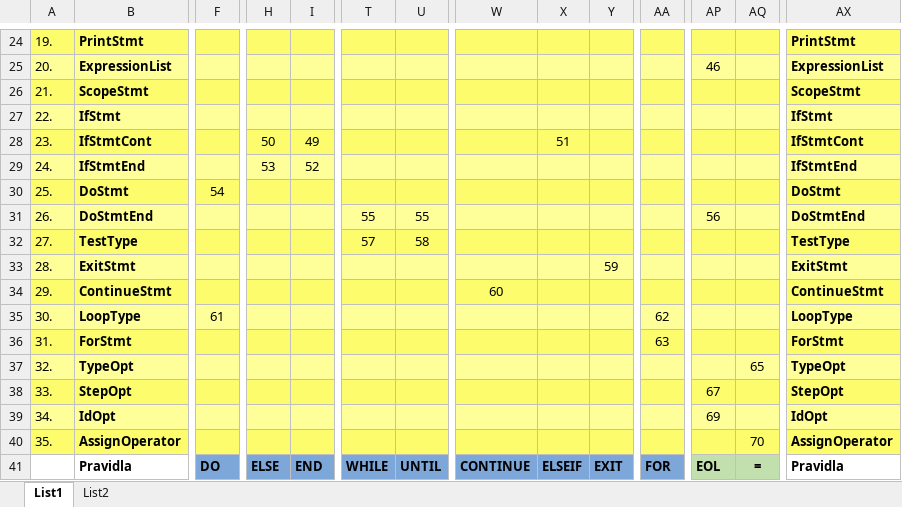
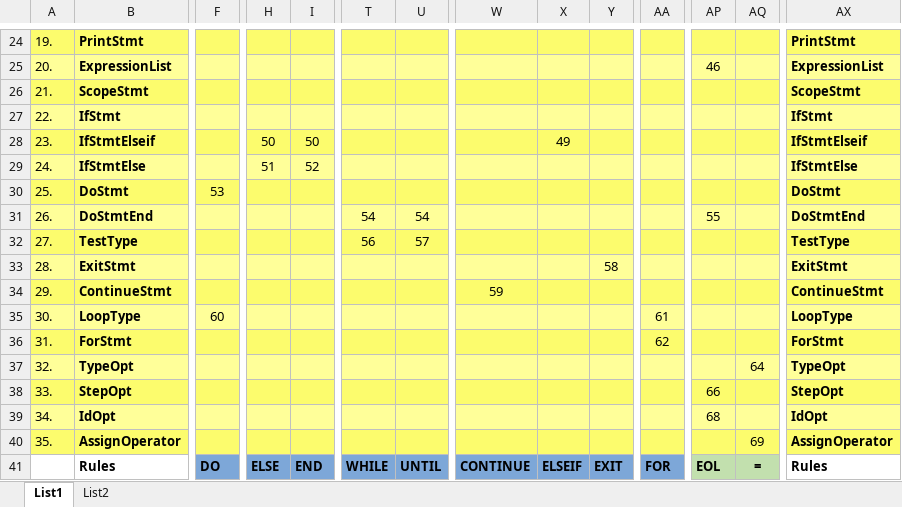
Before and after one commit to EnkeyMC/IFJ17-compiler, an Excel workbook: doc/parser/ll_table.xlsx, sheet List1, drawn as a sheet; only a part is shown, gaps mark what is left out; values as stored, in another font and other column widths than the file's, no borders; the diff covers the shown part only; the diff names each change by its address in the sheet, - before the commit and + after, or states it on an @@ line.

```diff
--- a/doc/parser/ll_table.xlsx (sheet List1)
+++ b/doc/parser/ll_table.xlsx (sheet List1)
-B28: IfStmtCont
+B28: IfStmtElseif
-I28: 49
+I28: 50
-X28: 51
+X28: 49
-AX28: IfStmtCont
+AX28: IfStmtElseif
-B29: IfStmtEnd
+B29: IfStmtElse
-H29: 53
+H29: 51
-AX29: IfStmtEnd
+AX29: IfStmtElse
-F30: 54
+F30: 53
-T31: 55
+T31: 54
-U31: 55
+U31: 54
-AP31: 56
+AP31: 55
-T32: 57
+T32: 56
-U32: 58
+U32: 57
-Y33: 59
+Y33: 58
-W34: 60
+W34: 59
-F35: 61
+F35: 60
-AA35: 62
+AA35: 61
-AA36: 63
+AA36: 62
-AQ37: 65
+AQ37: 64
-AP38: 67
+AP38: 66
-AP39: 69
+AP39: 68
-AQ40: 70
+AQ40: 69
-B41: Pravidla
+B41: Rules
-AX41: Pravidla
+AX41: Rules
```
Also changed, not shown: 16 edited cells elsewhere in this sheet, sheet List2, 3 other files.
